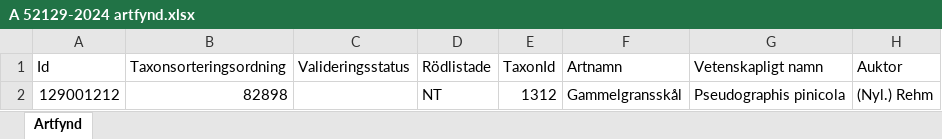
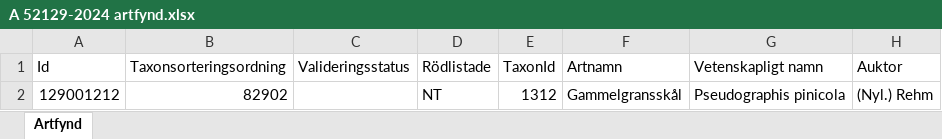
Before and after one commit to klasma/Logging_2418, an Excel workbook: artfynd/A 52129-2024 artfynd.xlsx, sheet Artfynd, drawn as a sheet; only a part is shown; values as stored, in another font and other column widths than the file's, no borders; the diff names each change by its address in the sheet, - before the commit and + after, or states it on an @@ line.

```diff
--- a/artfynd/A 52129-2024 artfynd.xlsx (sheet Artfynd)
+++ b/artfynd/A 52129-2024 artfynd.xlsx (sheet Artfynd)
-B2 (Taxonsorteringsordning): 82898
+B2 (Taxonsorteringsordning): 82902
```
Also changed, not shown: artfynd/A 41330-2024 artfynd.xlsx, artfynd/A 41840-2023 artfynd.xlsx, 55 other files.
